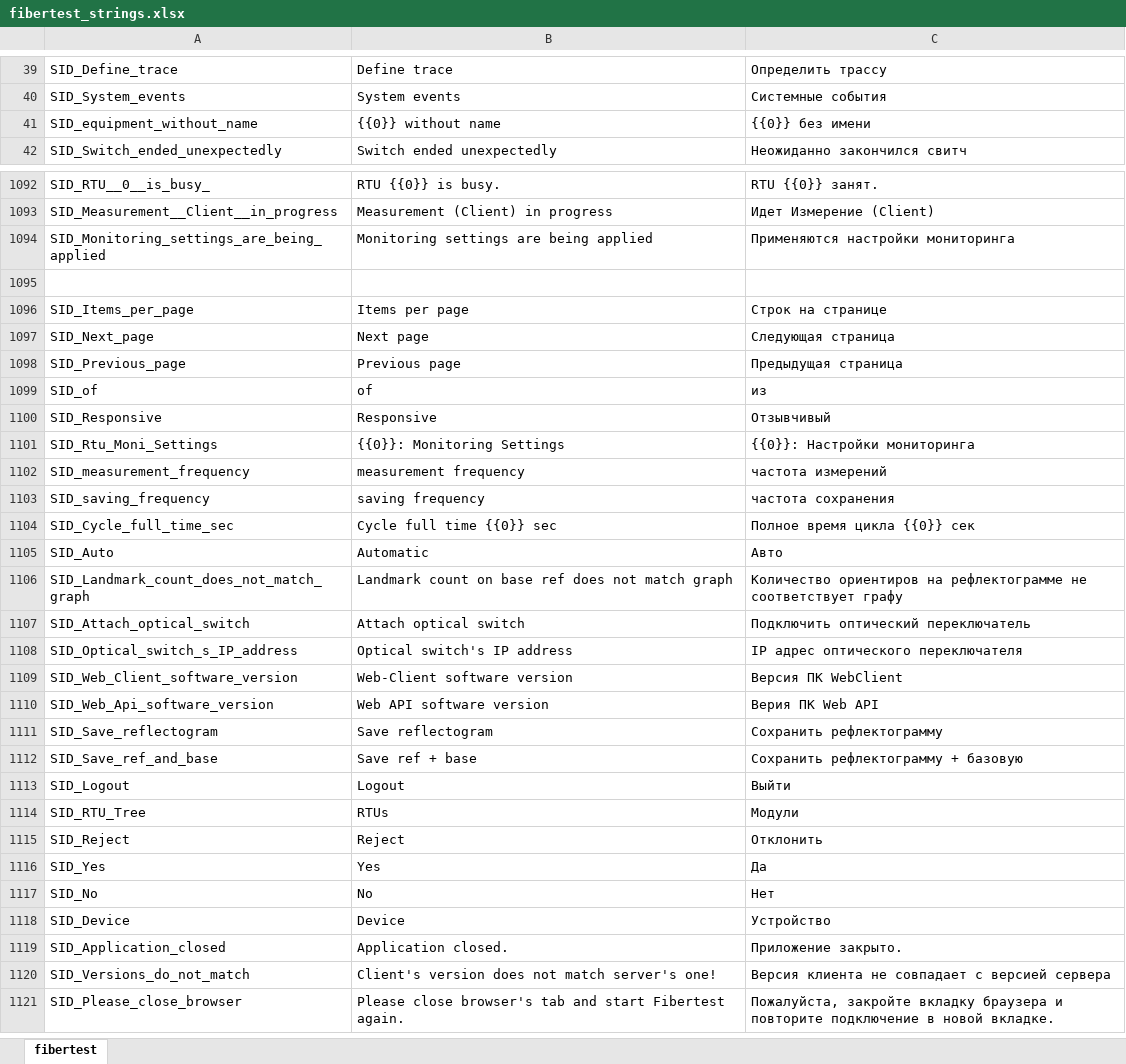
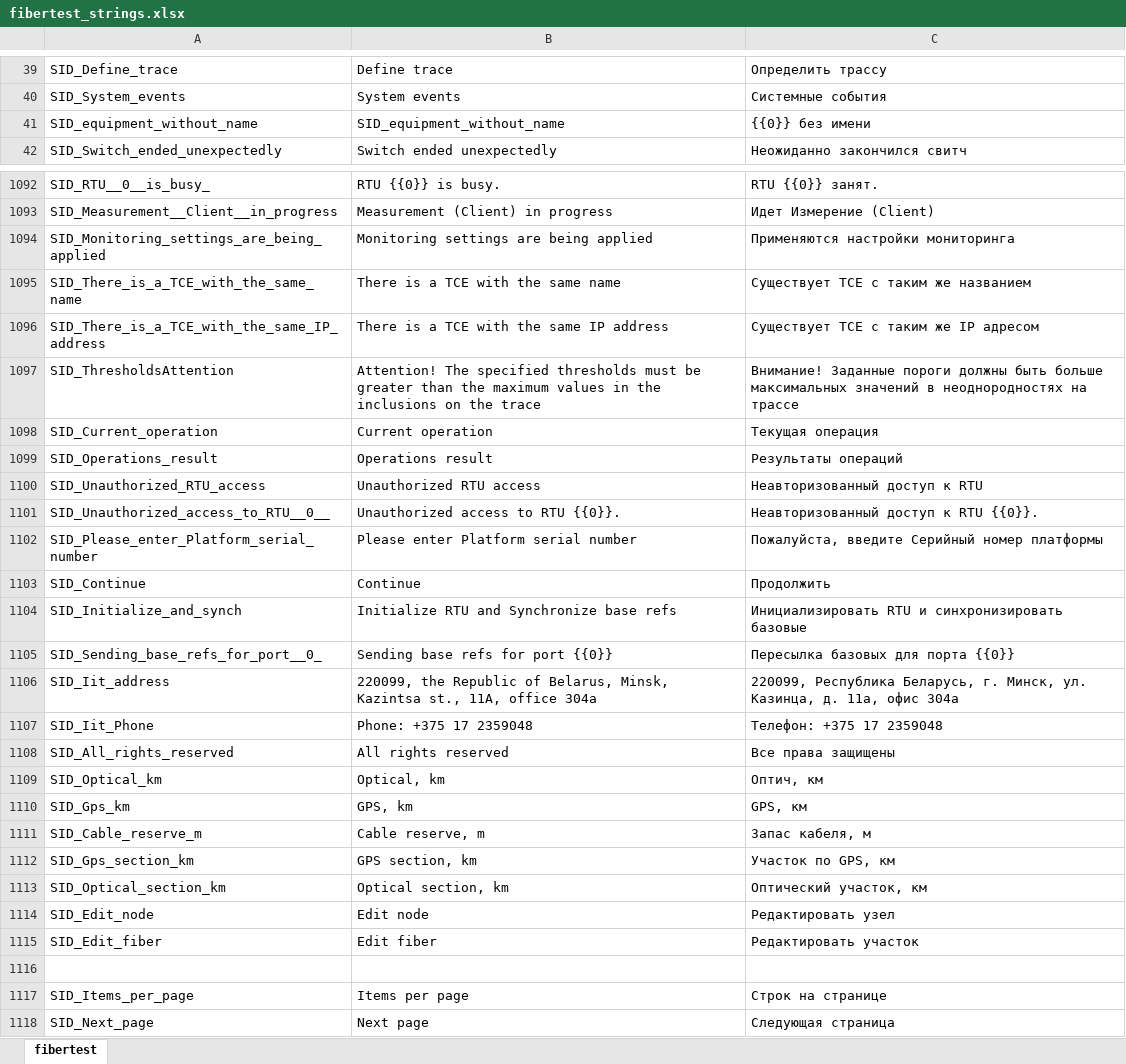
Before and after one commit to mli2805/Fibertest20, an Excel workbook: Client/WebClient/lang/fibertest_strings.xlsx, sheet fibertest, drawn as a sheet; only a part is shown, gaps mark what is left out; the shorter side is filled out with more unchanged rows; values as stored, in another font and other column widths than the file's, no borders; the diff covers the shown part only; the diff names each change by its address in the sheet, - before the commit and + after, or states it on an @@ line.

```diff
--- a/Client/WebClient/lang/fibertest_strings.xlsx (sheet fibertest)
+++ b/Client/WebClient/lang/fibertest_strings.xlsx (sheet fibertest)
-B41: {{0}} without name
+B41: SID_equipment_without_name
+row 1095: SID_There_is_a_TCE_with_the_same_name | There is a TCE with the same name | Существует TCE с таким же названием
+row 1096: SID_There_is_a_TCE_with_the_same_IP_address | There is a TCE with the same IP address | Существует TCE с таким же IP адресом
+row 1097: SID_ThresholdsAttention | Attention! The specified thresholds must be greater than the maximum values in the inclusions on the trace | Внимание! Заданные пороги должны быть больше максимальных значений в неоднородностях на трассе
+row 1098: SID_Current_operation | Current operation | Текущая операция
+row 1099: SID_Operations_result | Operations result | Результаты операций
+row 1100: SID_Unauthorized_RTU_access | Unauthorized RTU access | Неавторизованный доступ к RTU
+row 1101: SID_Unauthorized_access_to_RTU__0__ | Unauthorized access to RTU {{0}}. | Неавторизованный доступ к RTU {{0}}.
+row 1102: SID_Please_enter_Platform_serial_number | Please enter Platform serial number | Пожалуйста, введите Серийный номер платформы
+row 1103: SID_Continue | Continue | Продолжить
+row 1104: SID_Initialize_and_synch | Initialize RTU and Synchronize base refs | Инициализировать RTU и синхронизировать базовые
+row 1105: SID_Sending_base_refs_for_port__0_ | Sending base refs for port {{0}} | Пересылка базовых для порта {{0}}
+row 1106: SID_Iit_address | 220099, the Republic of Belarus, Minsk, Kazintsa st., 11A, office 304a | 220099, Республика Беларусь, г. Минск, ул. Казинца, д. 11а, офис 304а
+row 1107: SID_Iit_Phone | Phone: +375 17 2359048 | Телефон: +375 17 2359048
+row 1108: SID_All_rights_reserved | All rights reserved | Все права защищены
+row 1109: SID_Optical_km | Optical, km | Оптич, км
+row 1110: SID_Gps_km | GPS, km | GPS, км
+row 1111: SID_Cable_reserve_m | Cable reserve, m | Запас кабеля, м
+row 1112: SID_Gps_section_km | GPS section, km | Участок по GPS, км
+row 1113: SID_Optical_section_km | Optical section, km | Оптический участок, км
+row 1114: SID_Edit_node | Edit node | Редактировать узел
+row 1115: SID_Edit_fiber | Edit fiber | Редактировать участок
```
Also changed, not shown: 1 edited cell elsewhere in this sheet, Client/WebClient/lang/fibertest_strings_old.xlsx, 7 other files.
